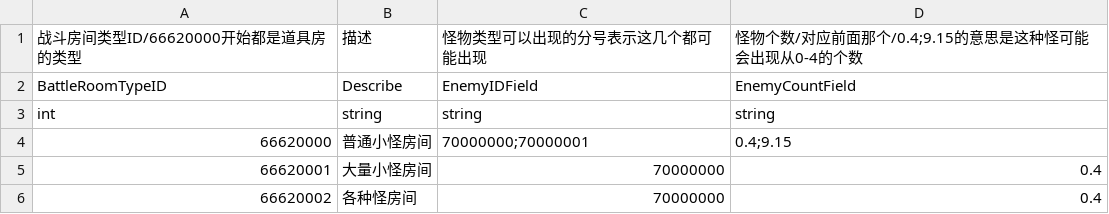
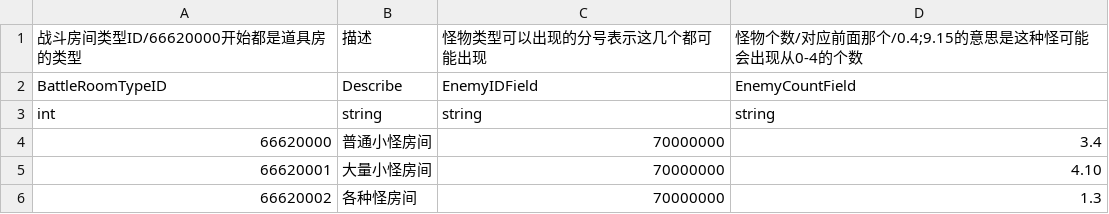
Before and after one commit to YYHHOrganization/GameDemo2024, a CSV file: Assets/Designer/Designer_Tool/CSV2CS/Document/BattleRoomCSVFile.csv, drawn as a sheet.

Commit message:
add battleroom logic

```diff
--- a/Assets/Designer/Designer_Tool/CSV2CS/Document/BattleRoomCSVFile.csv
+++ b/Assets/Designer/Designer_Tool/CSV2CS/Document/BattleRoomCSVFile.csv
@@ -3,4 +3,4 @@ BattleRoomTypeID,Describe,EnemyIDField,EnemyCountField
 int,string,string,string
-66620000,普通小怪房间,70000000;70000001,0.4;9.15
-66620001,大量小怪房间,70000000,0.4
-66620002,各种怪房间,70000000,0.4
+66620000,普通小怪房间,70000000,3.4
+66620001,大量小怪房间,70000000,4.10
+66620002,各种怪房间,70000000,1.3
```
Also changed, not shown: 4 other files.
